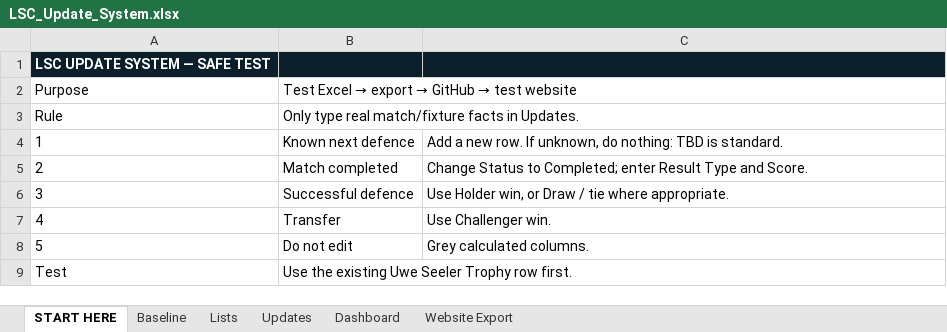
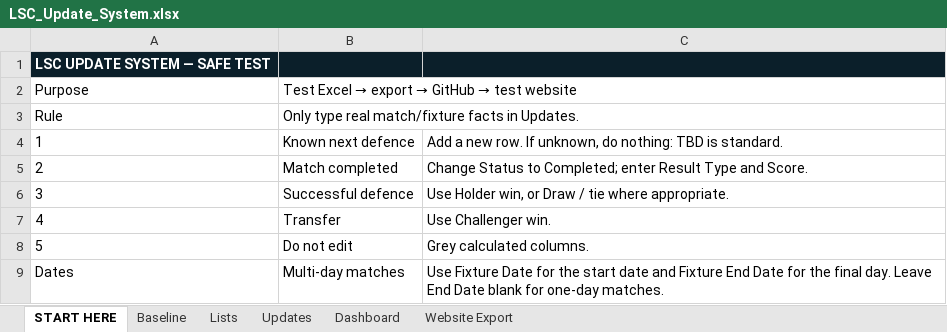
Before and after one commit to Harry-LSC/lineal-sport-test, an Excel workbook: LSC_Update_System.xlsx, sheet START HERE, drawn as a sheet; values as stored, in another font and other column widths than the file's, no borders; removed rows and columns are numbered as before the commit, all else as after; the diff names each change by its address in the sheet, - before the commit and + after, or states it on an @@ line.

```diff
--- a/LSC_Update_System.xlsx (sheet START HERE)
+++ b/LSC_Update_System.xlsx (sheet START HERE)
-row 9: Test | Use the existing Uwe Seeler Trophy row first.
+row 9: Dates | Multi-day matches | Use Fixture Date for the start date and Fixture End Date for the final day. Leave End Date blank for one-day matches.
```
Also changed, not shown: sheet Updates, sheet Website Export, sheet Dashboard.
